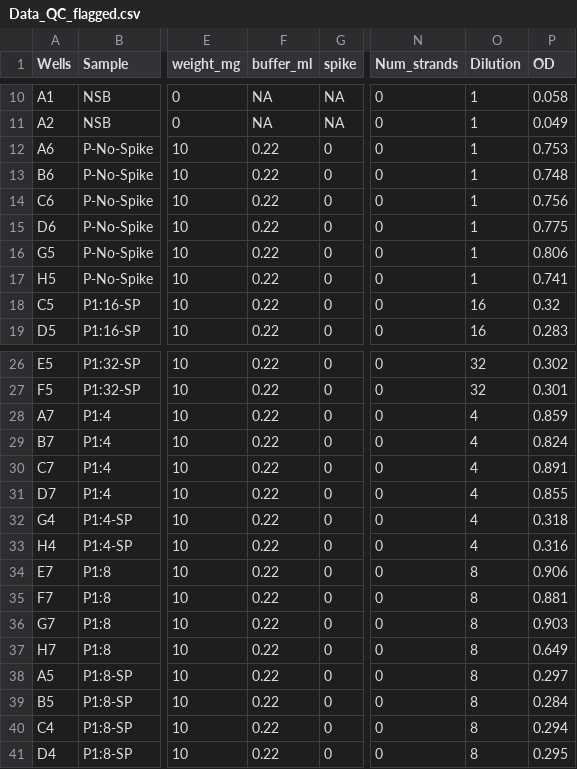
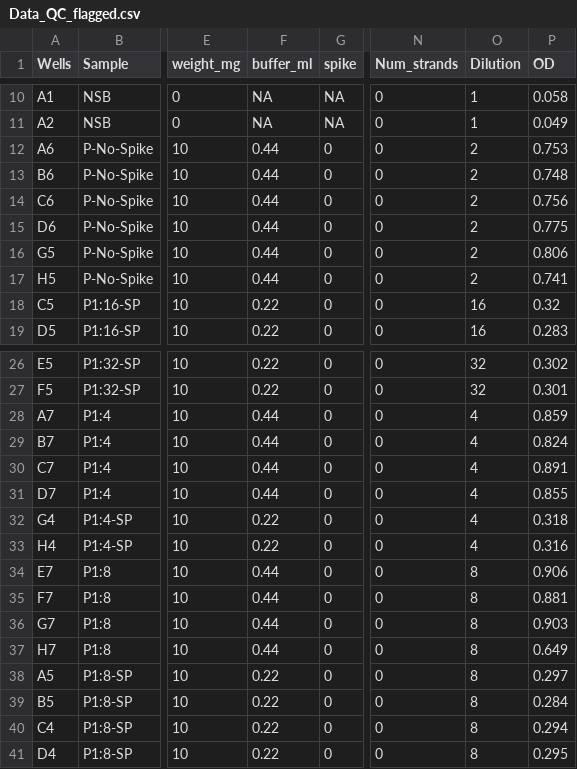
Before and after one commit to PalomaContreras25/HairCort-Evaluation-Nist2020, a CSV file: data/Test8/Data_QC_flagged.csv, drawn as a sheet; only a part is shown, gaps mark what is left out; the diff names each change by its address in the sheet, - before the commit and + after, or states it on an @@ line.

```diff
--- a/data/Test8/Data_QC_flagged.csv
+++ b/data/Test8/Data_QC_flagged.csv
-F12:F17 (buffer_ml): 0.22
+F12:F17 (buffer_ml): 0.44
-O12:O17 (Dilution): 1
+O12:O17 (Dilution): 2
-F28:F31 (buffer_ml): 0.22
+F28:F31 (buffer_ml): 0.44
-F34:F37 (buffer_ml): 0.22
+F34:F37 (buffer_ml): 0.44
```
Also changed, not shown: data/Test8/Data_cort_values.csv, data/Test8/layout_wells_test8_090225.csv, 11 other files.
